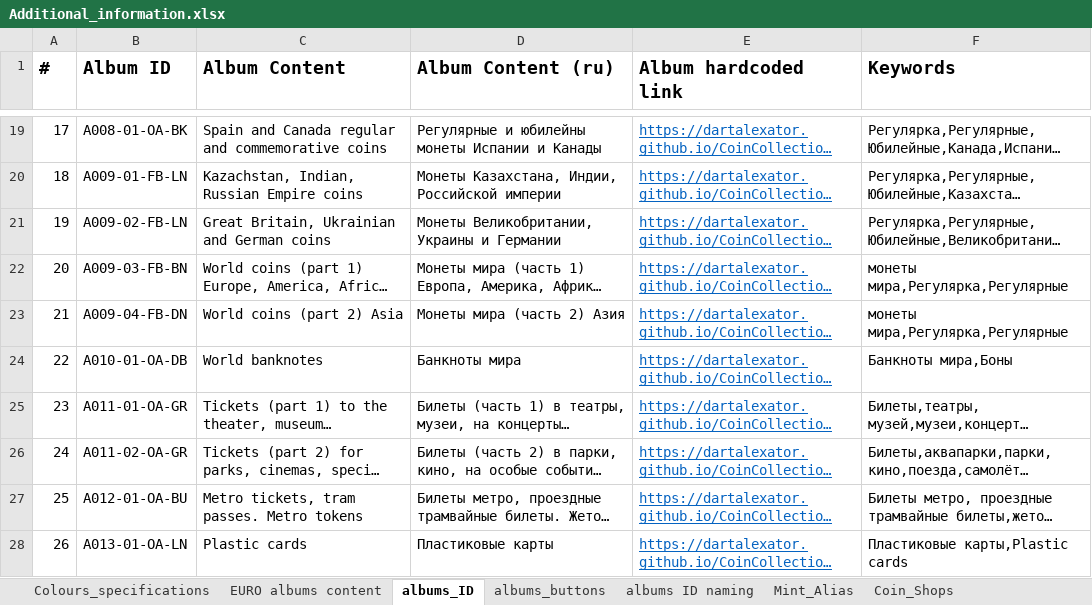
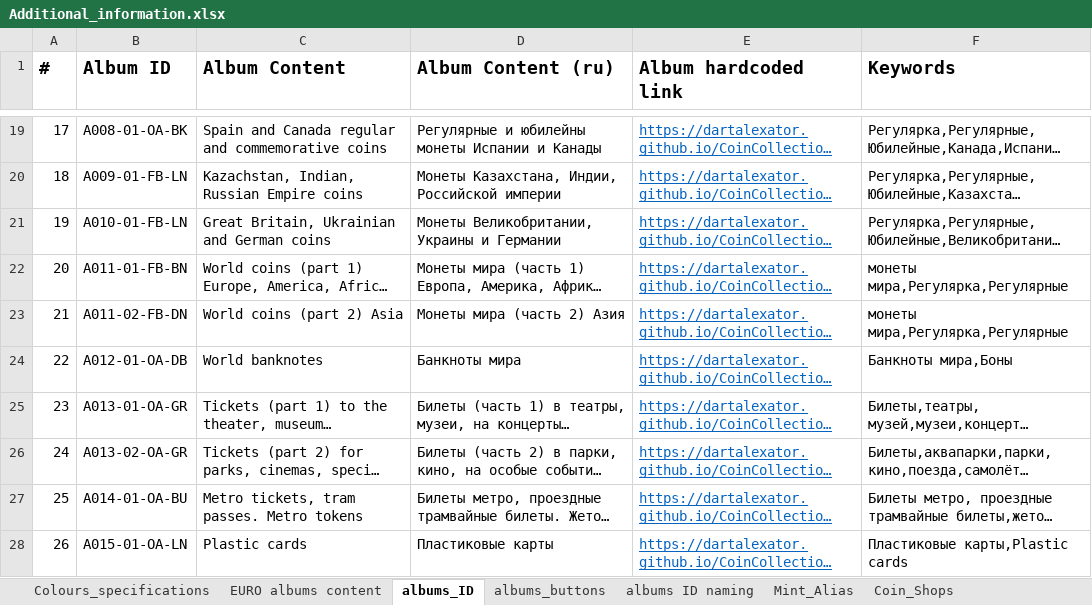
Before and after one commit to DartAlexator/CoinCollection, an Excel workbook: Info/Additional_information.xlsx, sheet albums_ID, drawn as a sheet; only a part is shown, gaps mark what is left out; long unchanged cells end in …; values as stored, in another font and other column widths than the file's, no borders; the diff names each change by its address in the sheet, - before the commit and + after, or states it on an @@ line.

```diff
--- a/Info/Additional_information.xlsx (sheet albums_ID)
+++ b/Info/Additional_information.xlsx (sheet albums_ID)
-B21 (Album ID): A009-02-FB-LN
+B21 (Album ID): A010-01-FB-LN
-B22 (Album ID): A009-03-FB-BN
+B22 (Album ID): A011-01-FB-BN
-B23 (Album ID): A009-04-FB-DN
+B23 (Album ID): A011-02-FB-DN
-B24 (Album ID): A010-01-OA-DB
+B24 (Album ID): A012-01-OA-DB
-B25 (Album ID): A011-01-OA-GR
+B25 (Album ID): A013-01-OA-GR
-B26 (Album ID): A011-02-OA-GR
+B26 (Album ID): A013-02-OA-GR
-B27 (Album ID): A012-01-OA-BU
+B27 (Album ID): A014-01-OA-BU
-B28 (Album ID): A013-01-OA-LN
+B28 (Album ID): A015-01-OA-LN
```
Also changed, not shown: sheet albums_buttons, 30 other files.
